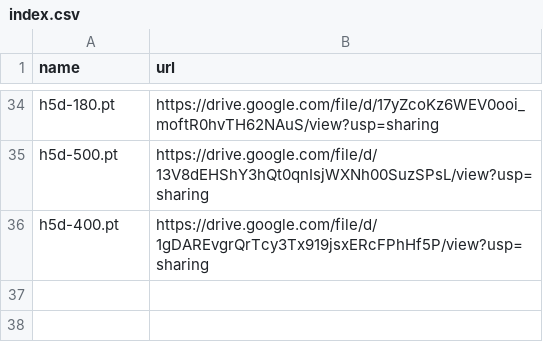
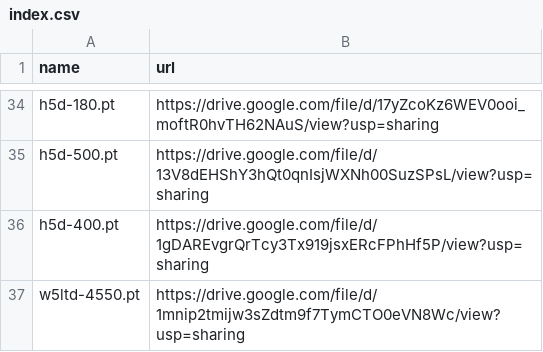
Before and after one commit to zhangruihan1/index, a CSV file: index.csv, drawn as a sheet; only a part is shown, gaps mark what is left out; the diff names each change by its address in the sheet, - before the commit and + after, or states it on an @@ line.

Commit message:
Update index.csv

```diff
--- a/index.csv
+++ b/index.csv
+row 37: w5ltd-4550.pt | https://drive.google.com/file/d/1mnip2tmijw3sZdtm9f7TymCTO0eVN8Wc/view?usp=sharing
```
